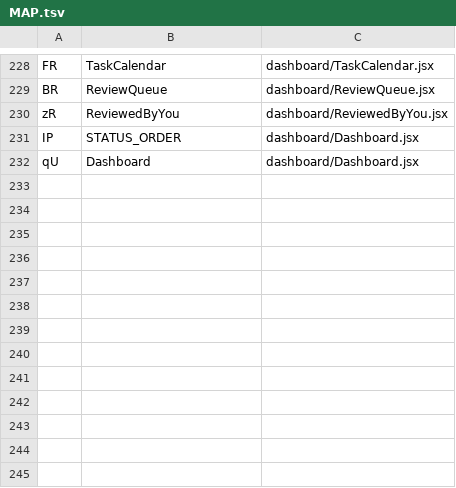
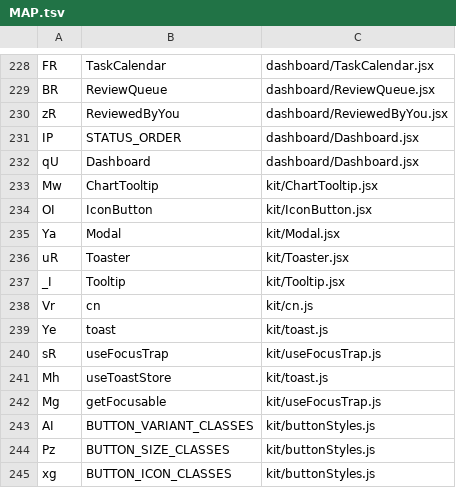
Before and after one commit to kiruba11k/Tasky-automate, a TSV file: frontend/src/internal/MAP.tsv, drawn as a sheet; only a part is shown, gaps mark what is left out.

```diff
--- a/frontend/src/internal/MAP.tsv
+++ b/frontend/src/internal/MAP.tsv
@@ -232 +232,14 @@ IP	STATUS_ORDER	dashboard/Dashboard.jsx
 qU	Dashboard	dashboard/Dashboard.jsx
+Mw	ChartTooltip	kit/ChartTooltip.jsx
+OI	IconButton	kit/IconButton.jsx
+Ya	Modal	kit/Modal.jsx
+uR	Toaster	kit/Toaster.jsx
+_I	Tooltip	kit/Tooltip.jsx
+Vr	cn	kit/cn.js
+Ye	toast	kit/toast.js
+sR	useFocusTrap	kit/useFocusTrap.js
+Mh	useToastStore	kit/toast.js
+Mg	getFocusable	kit/useFocusTrap.js
+AI	BUTTON_VARIANT_CLASSES	kit/buttonStyles.js
+Pz	BUTTON_SIZE_CLASSES	kit/buttonStyles.js
+xg	BUTTON_ICON_CLASSES	kit/buttonStyles.js
```
Also changed, not shown: 14 other files.
